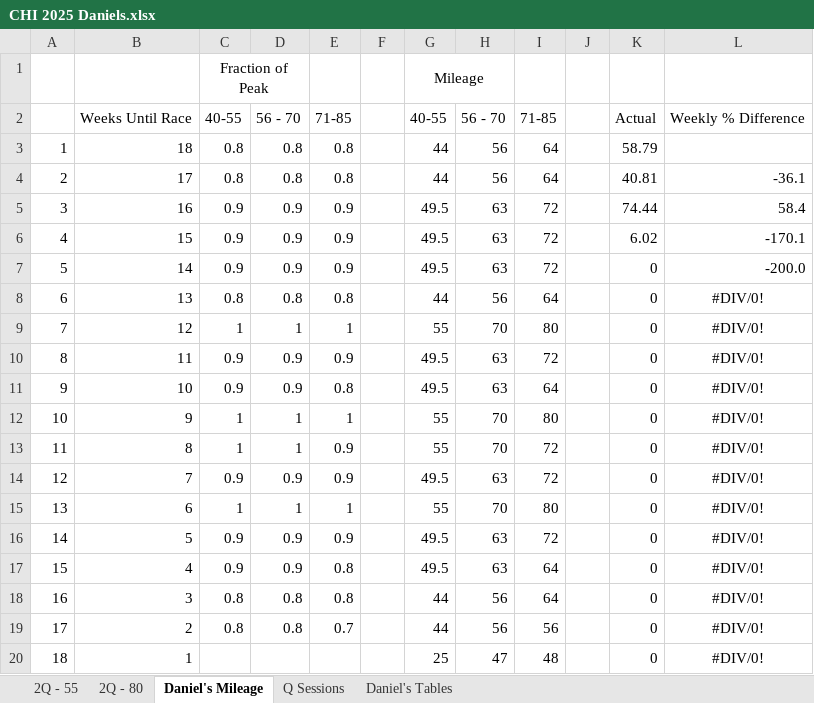
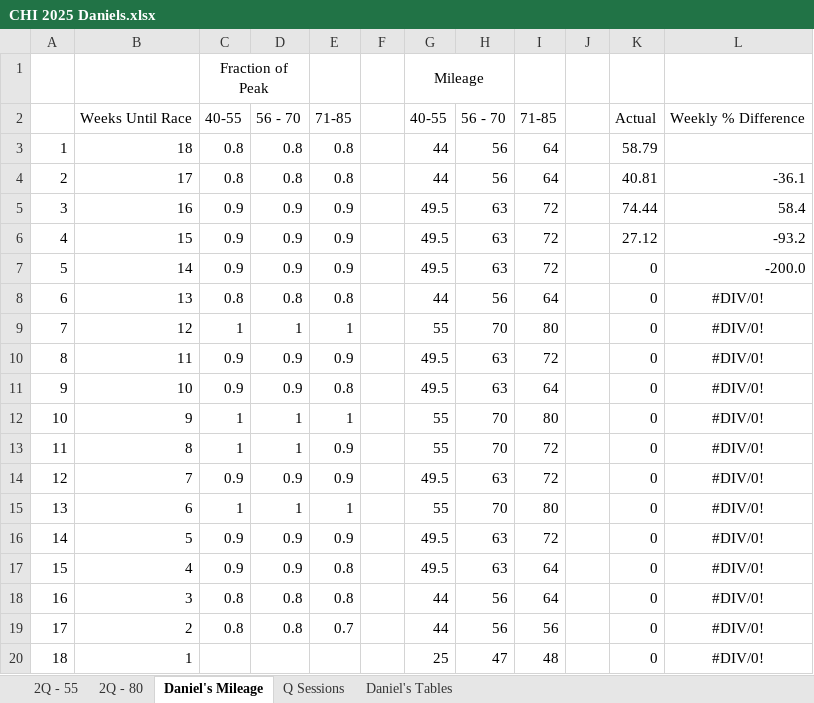
Before and after one commit to danmcgraw94/Running, an Excel workbook: TrainingPlans/CHI 2025 Daniels.xlsx, sheet Daniel's Mileage, drawn as a sheet; values as stored, in another font and other column widths than the file's, no borders; charts and pictures not drawn; the diff names each change by its address in the sheet, - before the commit and + after, or states it on an @@ line.

Commit message:
Update CHI 2025 Daniels.xlsx

```diff
--- a/TrainingPlans/CHI 2025 Daniels.xlsx (sheet Daniel's Mileage)
+++ b/TrainingPlans/CHI 2025 Daniels.xlsx (sheet Daniel's Mileage)
-K6: 6.02
+K6: 27.12
-L6: -170.1
+L6: -93.2
```
Also changed, not shown: sheet 2Q - 80, charts or pictures.
